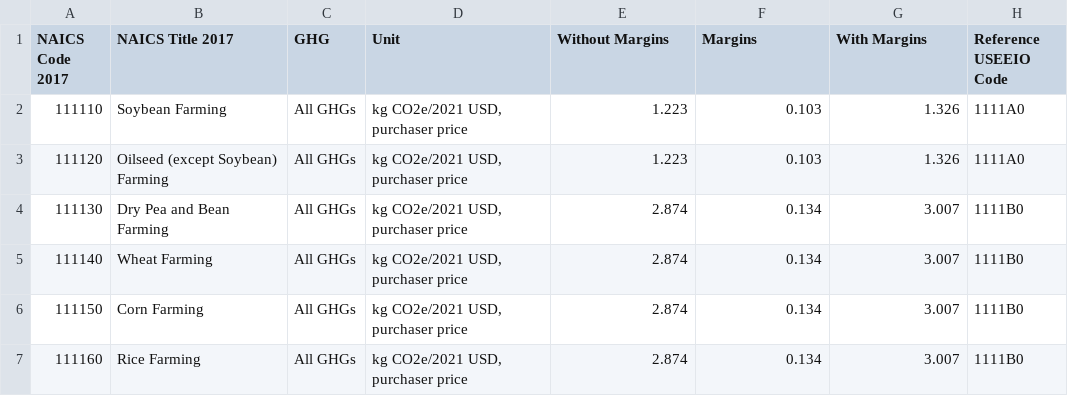
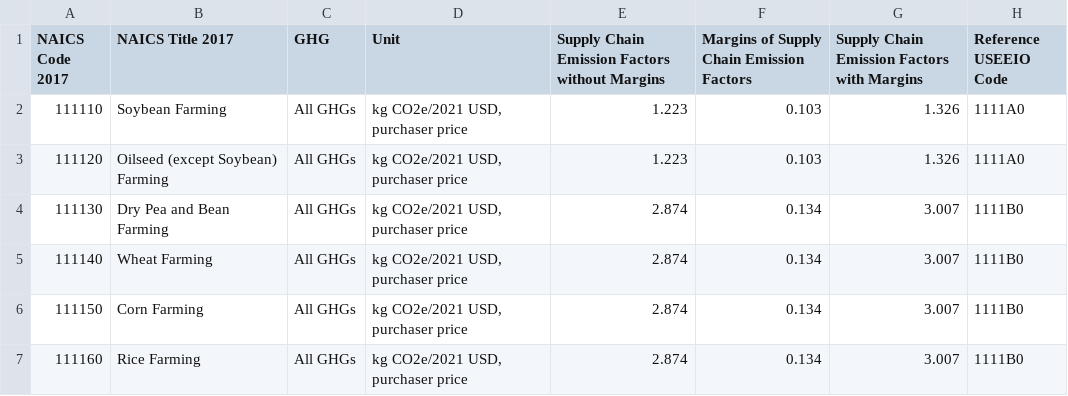
Before and after one commit to aws-solutions-library-samples/guidance-for-building-a-sustainability-data-fabric-on-aws, a CSV file: typescript/packages/products/useeio/full/SupplyChainGHGEmissionFactors_v1.2_NAICS_CO2e_USD2021.csv, drawn as a sheet; only a part is shown.

```diff
--- a/typescript/packages/products/useeio/full/SupplyChainGHGEmissionFactors_v1.2_NAICS_CO2e_USD2021.csv
+++ b/typescript/packages/products/useeio/full/SupplyChainGHGEmissionFactors_v1.2_NAICS_CO2e_USD2021.csv
@@ -1,2 +1,2 @@
-"NAICS Code 2017","NAICS Title 2017","GHG","Unit","Without Margins","Margins","With Margins","Reference USEEIO Code"
+"NAICS Code 2017","NAICS Title 2017","GHG","Unit","Supply Chain Emission Factors without Margins","Margins of Supply Chain Emission Factors","Supply Chain Emission Factors with Margins","Reference USEEIO Code"
 111110,"Soybean Farming","All GHGs","kg CO2e/2021 USD, purchaser price",1.223,0.103,1.326,"1111A0"
```
Also changed, not shown: 4 other files.
